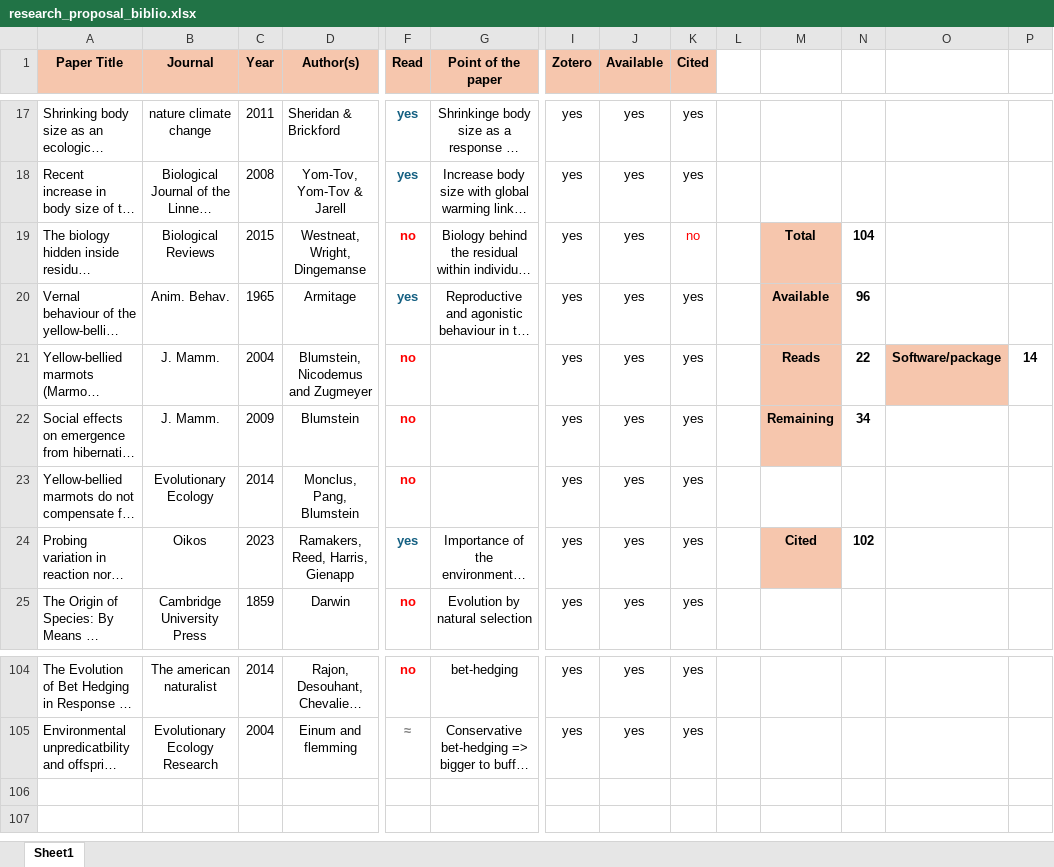
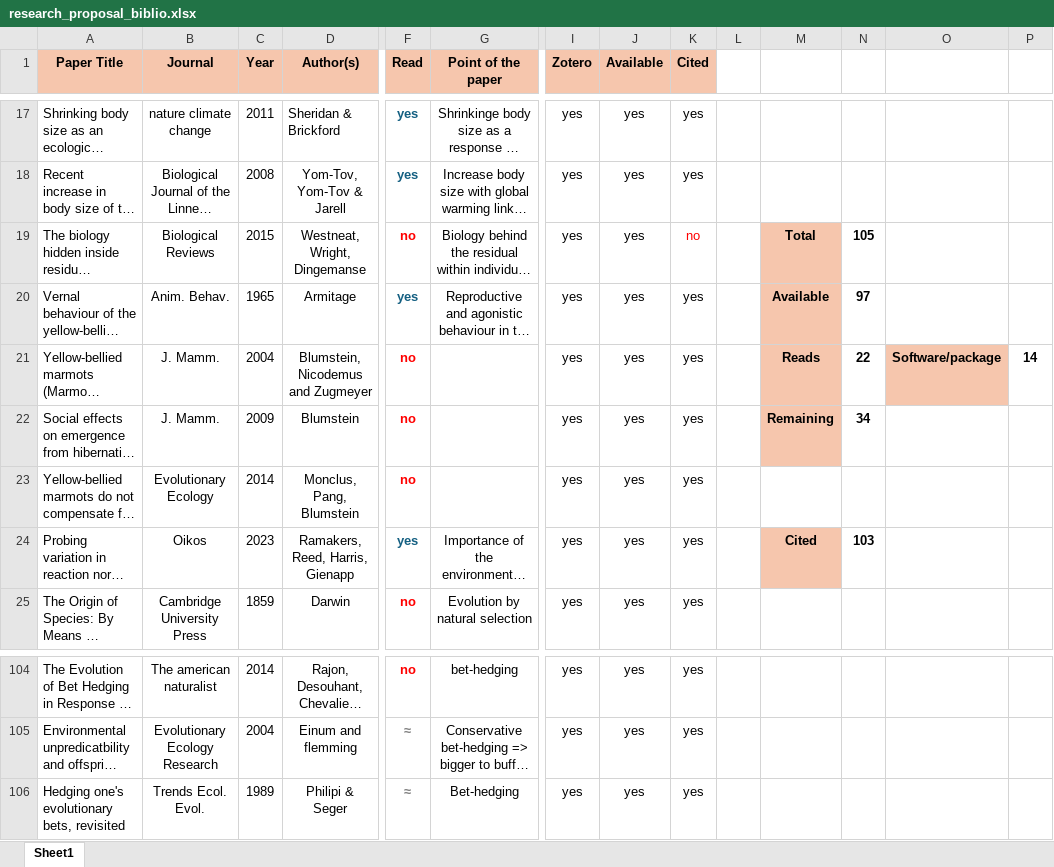
Before and after one commit to augustinbirot/research_proposal, an Excel workbook: research_proposal_biblio.xlsx, sheet Sheet1, drawn as a sheet; only a part is shown, gaps mark what is left out; long unchanged cells end in …; values as stored, in another font and other column widths than the file's, no borders; rows hold the shown columns only; the diff names each change by its address in the sheet, - before the commit and + after, or states it on an @@ line.

Commit message:
Work in progress - bet hedging

```diff
--- a/research_proposal_biblio.xlsx (sheet Sheet1)
+++ b/research_proposal_biblio.xlsx (sheet Sheet1)
-N19: 104
+N19: 105
-N20: 96
+N20: 97
-N24: 102
+N24: 103
+row 106: Hedging one's evolutionary bets, revisited | Trends Ecol. Evol. | 1989 | Philipi & Seger | ≈ | Bet-hedging | yes | yes | yes
```
Also changed, not shown: 3 other files.
